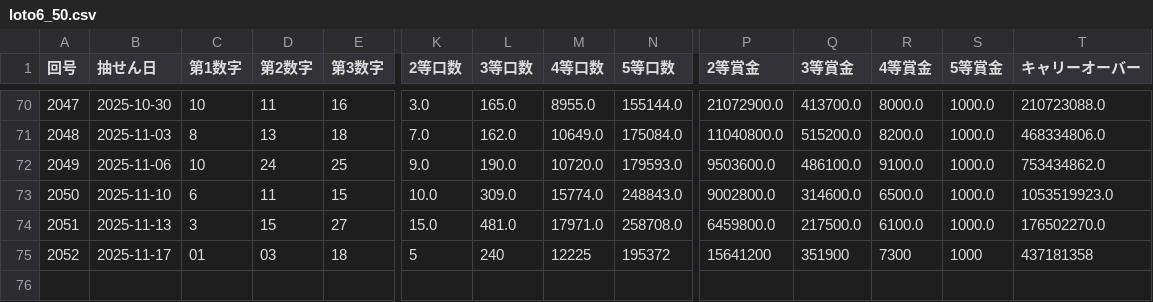
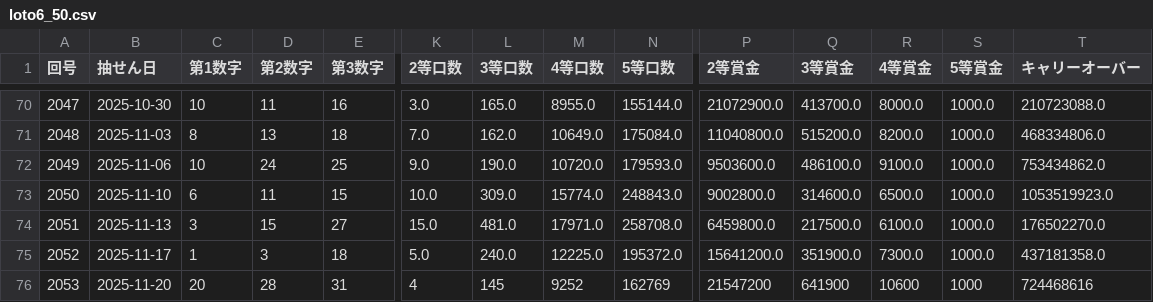
Before and after one commit to Naobro/lototop-app, a CSV file: data/loto6_50.csv, drawn as a sheet; only a part is shown, gaps mark what is left out; rows hold the shown columns only; the diff names each change by its address in the sheet, - before the commit and + after, or states it on an @@ line.

Commit message:
強制コミット: CSV反映

```diff
--- a/data/loto6_50.csv
+++ b/data/loto6_50.csv
-C75 (第1数字): 01
+C75 (第1数字): 1
-D75 (第2数字): 03
+D75 (第2数字): 3
-K75 (2等口数): 5
+K75 (2等口数): 5.0
-L75 (3等口数): 240
+L75 (3等口数): 240.0
-M75 (4等口数): 12225
+M75 (4等口数): 12225.0
-N75 (5等口数): 195372
+N75 (5等口数): 195372.0
-P75 (2等賞金): 15641200
+P75 (2等賞金): 15641200.0
-Q75 (3等賞金): 351900
+Q75 (3等賞金): 351900.0
-R75 (4等賞金): 7300
+R75 (4等賞金): 7300.0
-S75 (5等賞金): 1000
+S75 (5等賞金): 1000.0
-T75 (キャリーオーバー): 437181358
+T75 (キャリーオーバー): 437181358.0
+row 76: 2053 | 2025-11-20 | 20 | 28 | 31 | 4 | 145 | 9252 | 162769 | 21547200 | 641900 | 10600 | 1000 | 724468616
```
